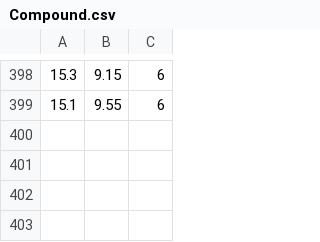
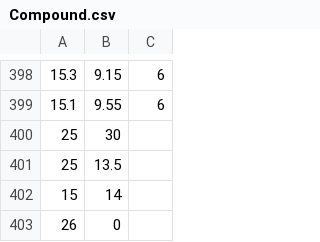
Before and after one commit to yuslanabubakar/big_data, a CSV file: Compound.csv, drawn as a sheet; only a part is shown, gaps mark what is left out; the diff names each change by its address in the sheet, - before the commit and + after, or states it on an @@ line.

Commit message:
Update Compound.csv

```diff
--- a/Compound.csv
+++ b/Compound.csv
+row 400: 25 | 30
+row 401: 25 | 13.5
+row 402: 15 | 14
+row 403: 26 | 0
```
